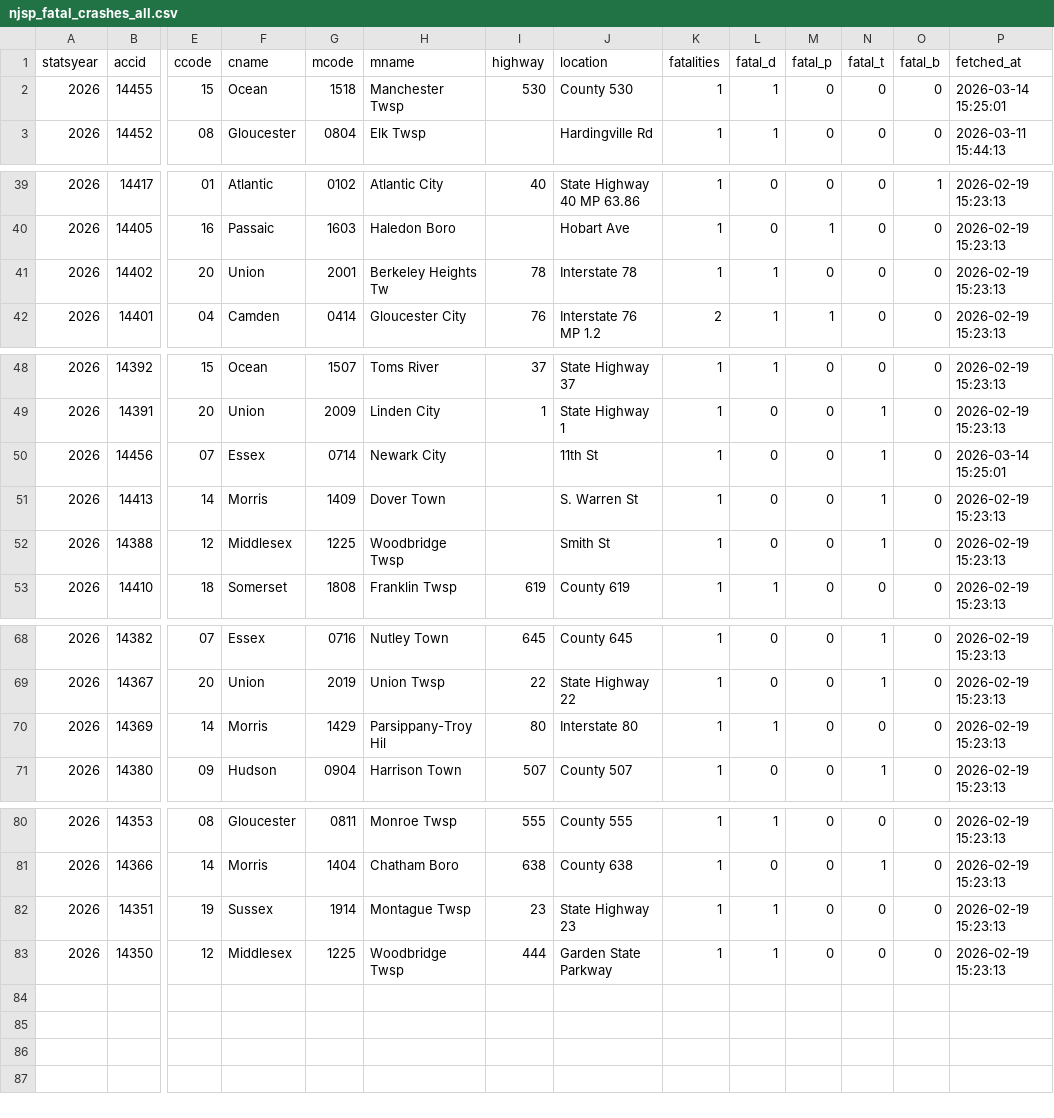
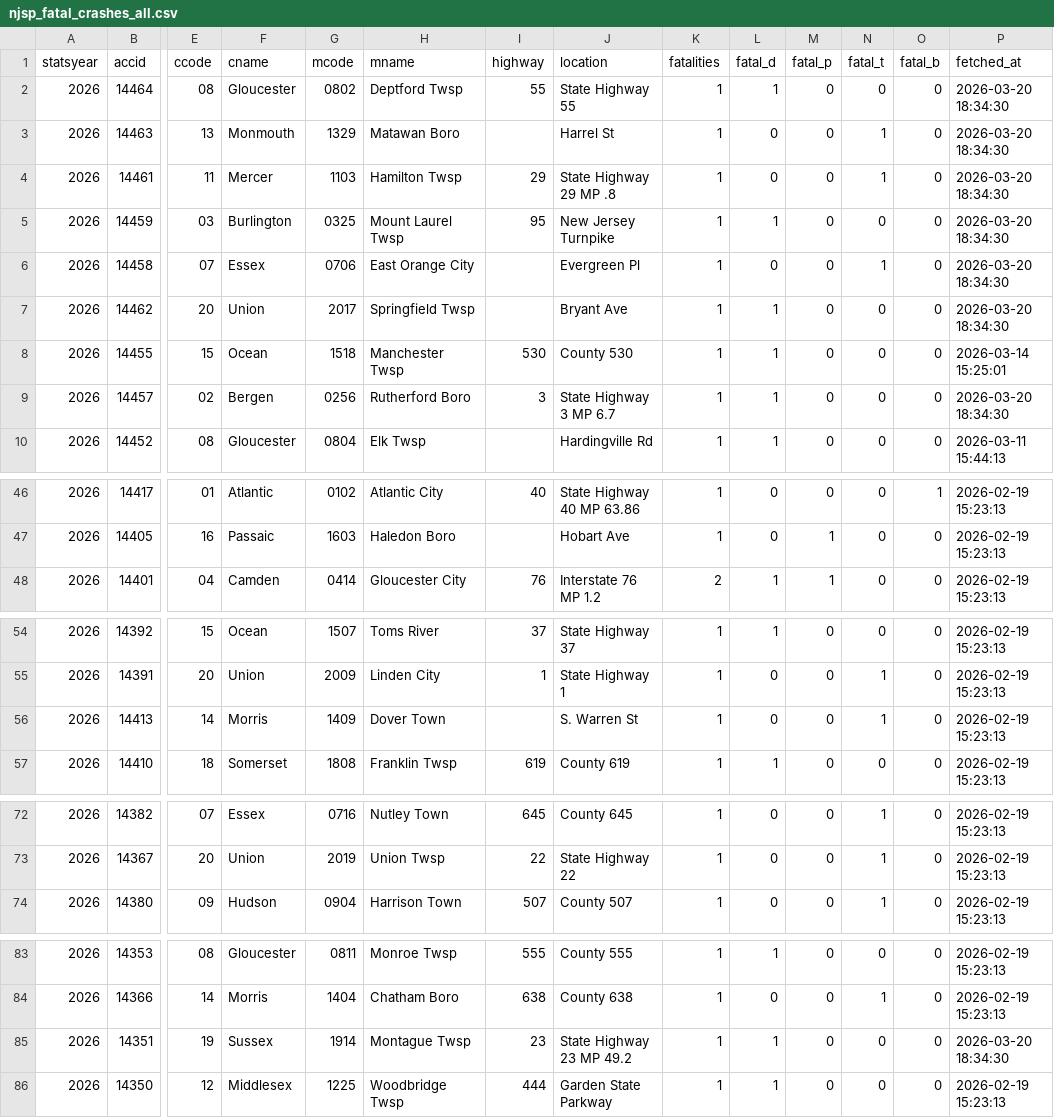
Before and after one commit to unneccesary-roughage/nj-crashes, a CSV file: exports/njsp_fatal_crashes_all.csv, drawn as a sheet; only a part is shown, gaps mark what is left out; removed rows and columns are numbered as before the commit, all else as after; rows hold the shown columns only; the diff names each change by its address in the sheet, - before the commit and + after, or states it on an @@ line.

```diff
--- a/exports/njsp_fatal_crashes_all.csv
+++ b/exports/njsp_fatal_crashes_all.csv
+row 2: 2026 | 14464 | 08 | Gloucester | 0802 | Deptford Twsp | 55 | State Highway 55 | 1 | 1 | 0 | 0 | 0 | 2026-03-20 18:34:30
+row 3: 2026 | 14463 | 13 | Monmouth | 1329 | Matawan Boro |  | Harrel St | 1 | 0 | 0 | 1 | 0 | 2026-03-20 18:34:30
+row 4: 2026 | 14461 | 11 | Mercer | 1103 | Hamilton Twsp | 29 | State Highway 29 MP .8 | 1 | 0 | 0 | 1 | 0 | 2026-03-20 18:34:30
+row 5: 2026 | 14459 | 03 | Burlington | 0325 | Mount Laurel Twsp | 95 | New Jersey Turnpike | 1 | 1 | 0 | 0 | 0 | 2026-03-20 18:34:30
+row 6: 2026 | 14458 | 07 | Essex | 0706 | East Orange City |  | Evergreen Pl | 1 | 0 | 0 | 1 | 0 | 2026-03-20 18:34:30
+row 7: 2026 | 14462 | 20 | Union | 2017 | Springfield Twsp |  | Bryant Ave | 1 | 1 | 0 | 0 | 0 | 2026-03-20 18:34:30
+row 9: 2026 | 14457 | 02 | Bergen | 0256 | Rutherford Boro | 3 | State Highway 3 MP 6.7 | 1 | 1 | 0 | 0 | 0 | 2026-03-20 18:34:30
-row 41: 2026 | 14402 | 20 | Union | 2001 | Berkeley Heights Tw | 78 | Interstate 78 | 1 | 1 | 0 | 0 | 0 | 2026-02-19 15:23:13
-row 50: 2026 | 14456 | 07 | Essex | 0714 | Newark City |  | 11th St | 1 | 0 | 0 | 1 | 0 | 2026-03-14 15:25:01
-row 52: 2026 | 14388 | 12 | Middlesex | 1225 | Woodbridge Twsp |  | Smith St | 1 | 0 | 0 | 1 | 0 | 2026-02-19 15:23:13
-row 70: 2026 | 14369 | 14 | Morris | 1429 | Parsippany-Troy Hil | 80 | Interstate 80 | 1 | 1 | 0 | 0 | 0 | 2026-02-19 15:23:13
-J85 (location): State Highway 23
+J85 (location): State Highway 23 MP 49.2
-P85 (fetched_at): 2026-02-19 15:23:13
+P85 (fetched_at): 2026-03-20 18:34:30
```
Also changed, not shown: 5 other files.
